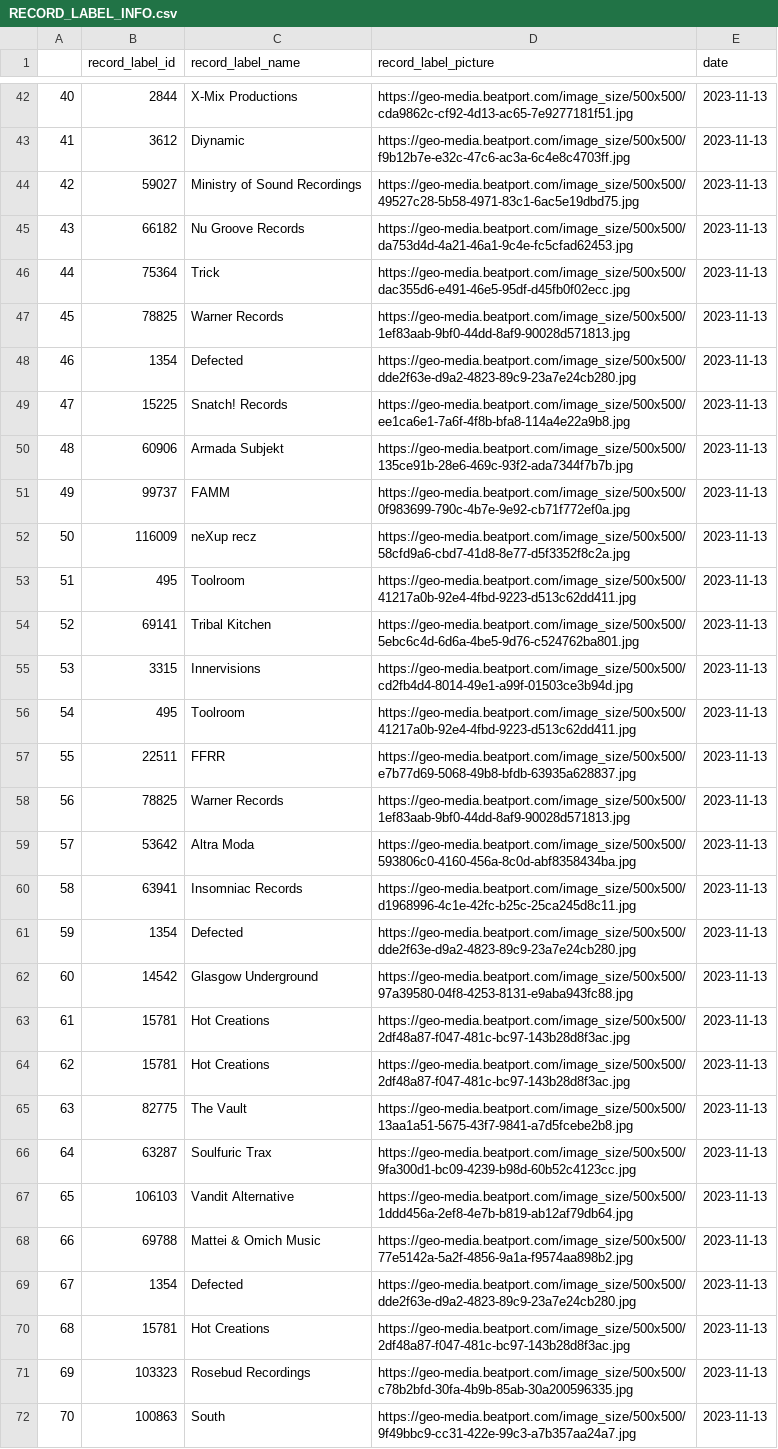
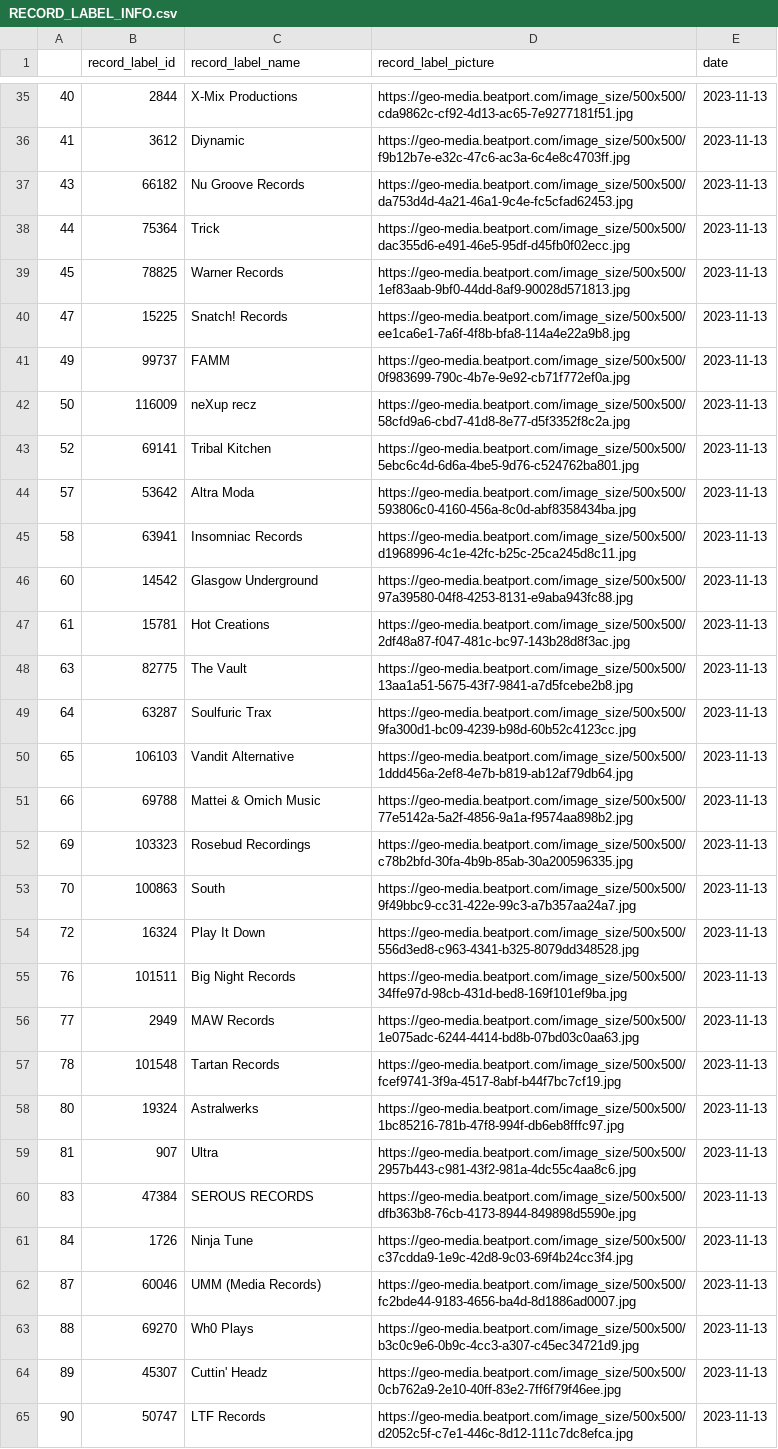
Before and after one commit to ViktorMansson/MusicInsight, a CSV file: csv_checks/RECORD_LABEL_INFO.csv, drawn as a sheet; only a part is shown, gaps mark what is left out; the shorter side is filled out with more unchanged rows; the diff covers the shown part only.

```diff
--- a/csv_checks/RECORD_LABEL_INFO.csv
+++ b/csv_checks/RECORD_LABEL_INFO.csv
@@ -43,3 +36,2 @@
 41,3612,Diynamic,https://geo-media.beatport.com/image_size/500x500/f9b12b7e-e32c-47c6-ac3a-6c4e8c4703ff.jpg,2023-11-13
-42,59027,Ministry of Sound Recordings,https://geo-media.beatport.com/image_size/500x500/49527c28-5b58-4971-83c1-6ac5e19dbd75.jpg,2023-11-13
 43,66182,Nu Groove Records,https://geo-media.beatport.com/image_size/500x500/da753d4d-4a21-46a1-9c4e-fc5cfad62453.jpg,2023-11-13
@@ -47,19 +39,10 @@
 45,78825,Warner Records,https://geo-media.beatport.com/image_size/500x500/1ef83aab-9bf0-44dd-8af9-90028d571813.jpg,2023-11-13
-46,1354,Defected,https://geo-media.beatport.com/image_size/500x500/dde2f63e-d9a2-4823-89c9-23a7e24cb280.jpg,2023-11-13
 47,15225,Snatch! Records,https://geo-media.beatport.com/image_size/500x500/ee1ca6e1-7a6f-4f8b-bfa8-114a4e22a9b8.jpg,2023-11-13
-48,60906,Armada Subjekt,https://geo-media.beatport.com/image_size/500x500/135ce91b-28e6-469c-93f2-ada7344f7b7b.jpg,2023-11-13
 49,99737,FAMM,https://geo-media.beatport.com/image_size/500x500/0f983699-790c-4b7e-9e92-cb71f772ef0a.jpg,2023-11-13
 50,116009,neXup recz,https://geo-media.beatport.com/image_size/500x500/58cfd9a6-cbd7-41d8-8e77-d5f3352f8c2a.jpg,2023-11-13
-51,495,Toolroom,https://geo-media.beatport.com/image_size/500x500/41217a0b-92e4-4fbd-9223-d513c62dd411.jpg,2023-11-13
 52,69141,Tribal Kitchen,https://geo-media.beatport.com/image_size/500x500/5ebc6c4d-6d6a-4be5-9d76-c524762ba801.jpg,2023-11-13
-53,3315,Innervisions,https://geo-media.beatport.com/image_size/500x500/cd2fb4d4-8014-49e1-a99f-01503ce3b94d.jpg,2023-11-13
-54,495,Toolroom,https://geo-media.beatport.com/image_size/500x500/41217a0b-92e4-4fbd-9223-d513c62dd411.jpg,2023-11-13
-55,22511,FFRR,https://geo-media.beatport.com/image_size/500x500/e7b77d69-5068-49b8-bfdb-63935a628837.jpg,2023-11-13
-56,78825,Warner Records,https://geo-media.beatport.com/image_size/500x500/1ef83aab-9bf0-44dd-8af9-90028d571813.jpg,2023-11-13
 57,53642,Altra Moda,https://geo-media.beatport.com/image_size/500x500/593806c0-4160-456a-8c0d-abf8358434ba.jpg,2023-11-13
 58,63941,Insomniac Records,https://geo-media.beatport.com/image_size/500x500/d1968996-4c1e-42fc-b25c-25ca245d8c11.jpg,2023-11-13
-59,1354,Defected,https://geo-media.beatport.com/image_size/500x500/dde2f63e-d9a2-4823-89c9-23a7e24cb280.jpg,2023-11-13
 60,14542,Glasgow Underground,https://geo-media.beatport.com/image_size/500x500/97a39580-04f8-4253-8131-e9aba943fc88.jpg,2023-11-13
 61,15781,Hot Creations,https://geo-media.beatport.com/image_size/500x500/2df48a87-f047-481c-bc97-143b28d8f3ac.jpg,2023-11-13
-62,15781,Hot Creations,https://geo-media.beatport.com/image_size/500x500/2df48a87-f047-481c-bc97-143b28d8f3ac.jpg,2023-11-13
 63,82775,The Vault,https://geo-media.beatport.com/image_size/500x500/13aa1a51-5675-43f7-9841-a7d5fcebe2b8.jpg,2023-11-13
@@ -68,4 +51,2 @@
 66,69788,Mattei & Omich Music,https://geo-media.beatport.com/image_size/500x500/77e5142a-5a2f-4856-9a1a-f9574aa898b2.jpg,2023-11-13
-67,1354,Defected,https://geo-media.beatport.com/image_size/500x500/dde2f63e-d9a2-4823-89c9-23a7e24cb280.jpg,2023-11-13
-68,15781,Hot Creations,https://geo-media.beatport.com/image_size/500x500/2df48a87-f047-481c-bc97-143b28d8f3ac.jpg,2023-11-13
 69,103323,Rosebud Recordings,https://geo-media.beatport.com/image_size/500x500/c78b2bfd-30fa-4b9b-85ab-30a200596335.jpg,2023-11-13
```
Also changed, not shown: 20 removed rows elsewhere in this file, csv_checks/ALBUM_INFO.csv, csv_checks/ARTIST_INFO.csv, 7 other files.
